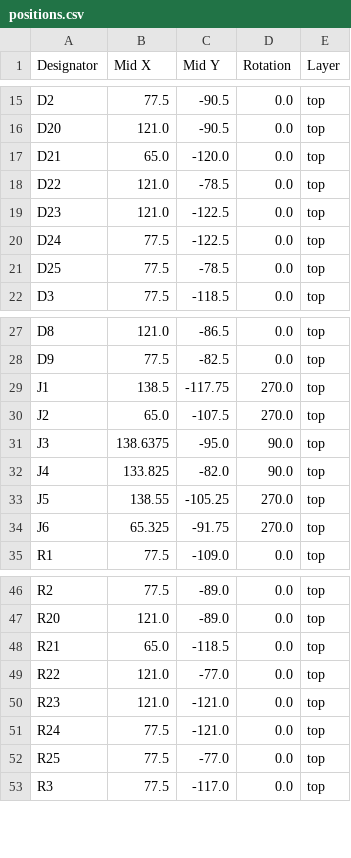
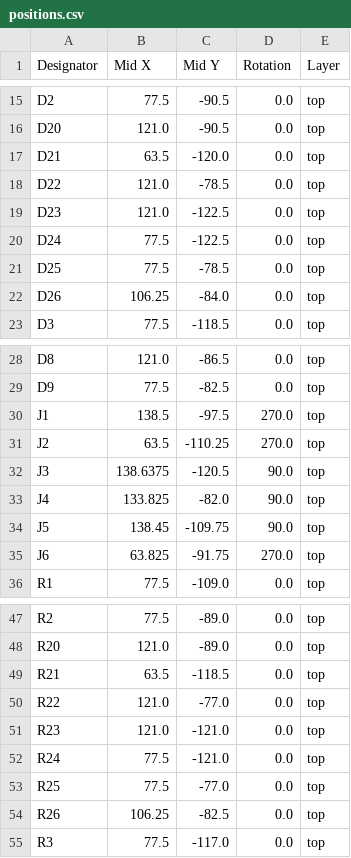
Before and after one commit to SmittyHalibut/usb_c_cable_tester, a CSV file: production/positions.csv, drawn as a sheet; only a part is shown, gaps mark what is left out; the diff covers the shown part only.

```diff
--- a/production/positions.csv
+++ b/production/positions.csv
@@ -16,3 +16,3 @@ D2,77.5,-90.5,0.0,top
 D20,121.0,-90.5,0.0,top
-D21,65.0,-120.0,0.0,top
+D21,63.5,-120.0,0.0,top
 D22,121.0,-78.5,0.0,top
@@ -21,2 +21,3 @@ D24,77.5,-122.5,0.0,top
 D25,77.5,-78.5,0.0,top
+D26,106.25,-84.0,0.0,top
 D3,77.5,-118.5,0.0,top
@@ -28,8 +29,8 @@ D8,121.0,-86.5,0.0,top
 D9,77.5,-82.5,0.0,top
-J1,138.5,-117.75,270.0,top
-J2,65.0,-107.5,270.0,top
-J3,138.6375,-95.0,90.0,top
+J1,138.5,-97.5,270.0,top
+J2,63.5,-110.25,270.0,top
+J3,138.6375,-120.5,90.0,top
 J4,133.825,-82.0,90.0,top
-J5,138.55,-105.25,270.0,top
-J6,65.325,-91.75,270.0,top
+J5,138.45,-109.75,90.0,top
+J6,63.825,-91.75,270.0,top
 R1,77.5,-109.0,0.0,top
@@ -47,3 +48,3 @@ R2,77.5,-89.0,0.0,top
 R20,121.0,-89.0,0.0,top
-R21,65.0,-118.5,0.0,top
+R21,63.5,-118.5,0.0,top
 R22,121.0,-77.0,0.0,top
@@ -52,2 +53,3 @@ R24,77.5,-121.0,0.0,top
 R25,77.5,-77.0,0.0,top
+R26,106.25,-82.5,0.0,top
 R3,77.5,-117.0,0.0,top
```
Also changed, not shown: 1 added row and 3 edited cells elsewhere in this file, production/bom.csv, production/designators.csv, 6 other files.
